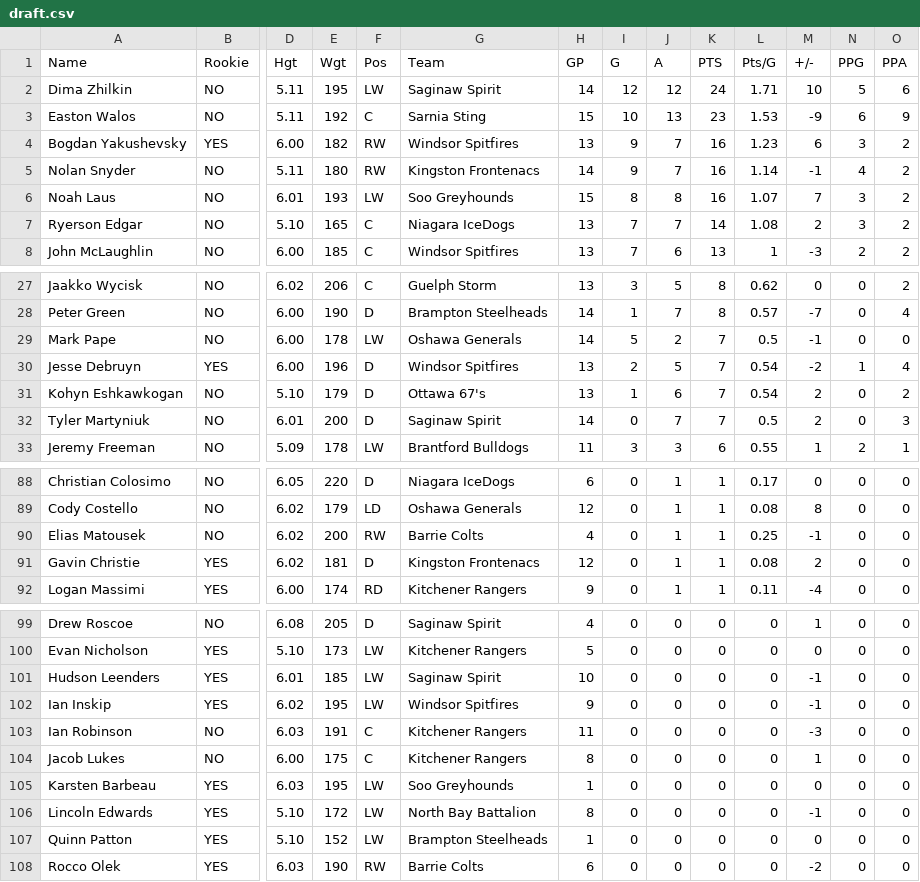
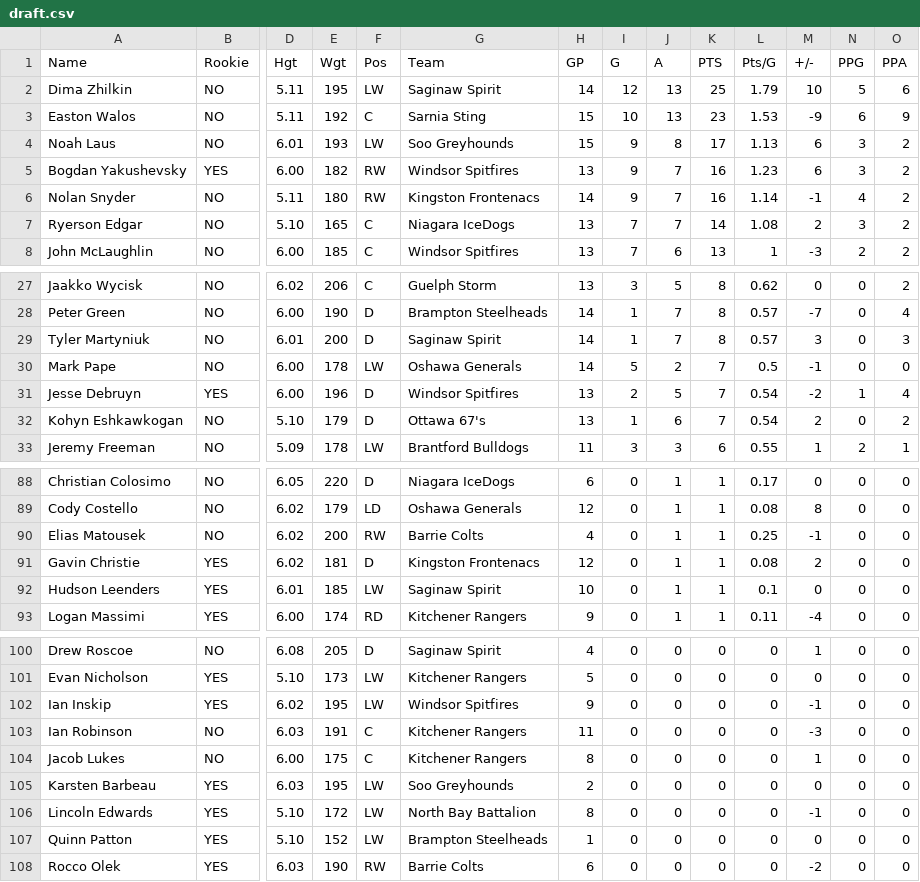
Before and after one commit to NoahCornish/OHLDataHub, a CSV file: data/current/draft.csv, drawn as a sheet; only a part is shown, gaps mark what is left out; removed rows and columns are numbered as before the commit, all else as after; rows hold the shown columns only; the diff covers the shown part only; the diff names each change by its address in the sheet, - before the commit and + after, or states it on an @@ line.

```diff
--- a/data/current/draft.csv
+++ b/data/current/draft.csv
-J2 (A): 12
+J2 (A): 13
-K2 (PTS): 24
+K2 (PTS): 25
-L2 (Pts/G): 1.71
+L2 (Pts/G): 1.79
+row 4: Noah Laus | NO | 6.01 | 193 | LW | Soo Greyhounds | 15 | 9 | 8 | 17 | 1.13 | 6 | 3 | 2
-row 6: Noah Laus | NO | 6.01 | 193 | LW | Soo Greyhounds | 15 | 8 | 8 | 16 | 1.07 | 7 | 3 | 2
+row 29: Tyler Martyniuk | NO | 6.01 | 200 | D | Saginaw Spirit | 14 | 1 | 7 | 8 | 0.57 | 3 | 0 | 3
-row 32: Tyler Martyniuk | NO | 6.01 | 200 | D | Saginaw Spirit | 14 | 0 | 7 | 7 | 0.5 | 2 | 0 | 3
+row 92: Hudson Leenders | YES | 6.01 | 185 | LW | Saginaw Spirit | 10 | 0 | 1 | 1 | 0.1 | 0 | 0 | 0
-row 101: Hudson Leenders | YES | 6.01 | 185 | LW | Saginaw Spirit | 10 | 0 | 0 | 0 | 0 | -1 | 0 | 0
-H105 (GP): 1
+H105 (GP): 2
```
Also changed, not shown: 2 edited cells elsewhere in this file, data/current/ev.csv, data/current/goalies.csv, 5 other files.
